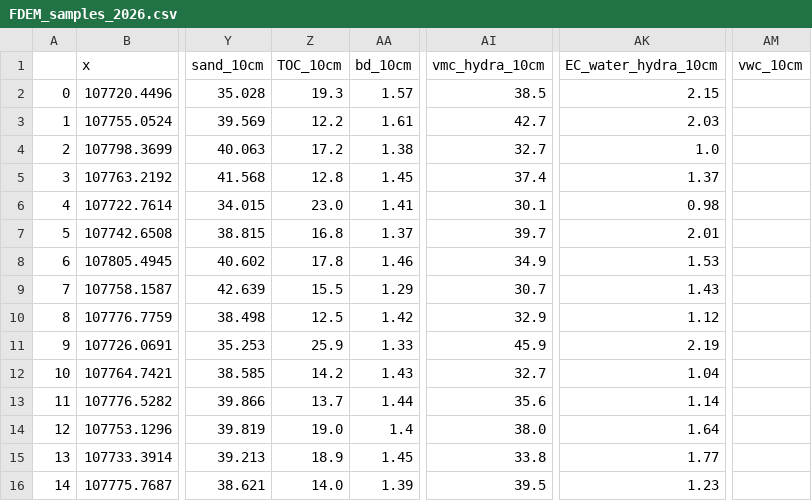
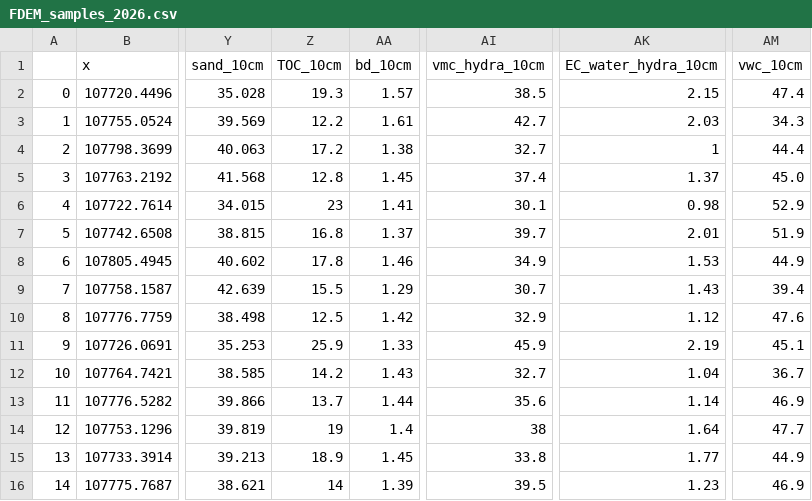
Before and after one commit to SENSE-EDU/I002658A_ESS, a CSV file: Data/Survey2026/FDEM_samples_2026.csv, drawn as a sheet; only a part is shown, gaps mark what is left out; the diff names each change by its address in the sheet, - before the commit and + after, or states it on an @@ line.

Commit message:
vwc added to samples_2026

```diff
--- a/Data/Survey2026/FDEM_samples_2026.csv
+++ b/Data/Survey2026/FDEM_samples_2026.csv
-AM2 (vwc_10cm): (empty)
+AM2 (vwc_10cm): 47.4
-AM3 (vwc_10cm): (empty)
+AM3 (vwc_10cm): 34.3
-AK4 (EC_water_hydra_10cm): 1.0
+AK4 (EC_water_hydra_10cm): 1
-AM4 (vwc_10cm): (empty)
+AM4 (vwc_10cm): 44.4
-AM5 (vwc_10cm): (empty)
+AM5 (vwc_10cm): 45.0
-Z6 (TOC_10cm): 23.0
+Z6 (TOC_10cm): 23
-AM6 (vwc_10cm): (empty)
+AM6 (vwc_10cm): 52.9
-AM7 (vwc_10cm): (empty)
+AM7 (vwc_10cm): 51.9
-AM8 (vwc_10cm): (empty)
+AM8 (vwc_10cm): 44.9
-AM9 (vwc_10cm): (empty)
+AM9 (vwc_10cm): 39.4
-AM10 (vwc_10cm): (empty)
+AM10 (vwc_10cm): 47.6
-AM11 (vwc_10cm): (empty)
+AM11 (vwc_10cm): 45.1
-AM12 (vwc_10cm): (empty)
+AM12 (vwc_10cm): 36.7
-AM13 (vwc_10cm): (empty)
+AM13 (vwc_10cm): 46.9
-Z14 (TOC_10cm): 19.0
+Z14 (TOC_10cm): 19
-AI14 (vmc_hydra_10cm): 38.0
+AI14 (vmc_hydra_10cm): 38
-AM14 (vwc_10cm): (empty)
+AM14 (vwc_10cm): 47.7
-AM15 (vwc_10cm): (empty)
+AM15 (vwc_10cm): 44.9
-Z16 (TOC_10cm): 14.0
+Z16 (TOC_10cm): 14
-AM16 (vwc_10cm): (empty)
+AM16 (vwc_10cm): 46.9
```
